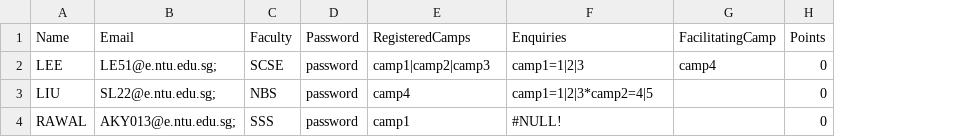
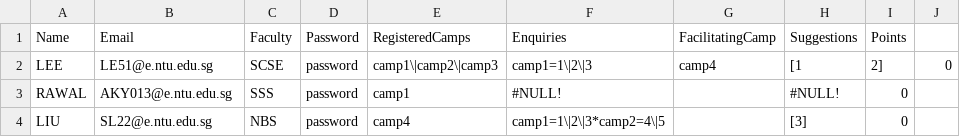
Before and after one commit to jhmarkkk/SC2002_OOP, a CSV file: data/CommitteeListOut.csv, drawn as a sheet; removed rows and columns are numbered as before the commit, all else as after; the diff names each change by its address in the sheet, - before the commit and + after, or states it on an @@ line.

Commit message:
done committee data service and implement dao for all 3 data services

```diff
--- a/data/CommitteeListOut.csv
+++ b/data/CommitteeListOut.csv
+column H, rows 1-3: Suggestions | [1 | #NULL!
+column J, row 2: 0
-B2: LE51@e.ntu.edu.sg;
+B2: LE51@e.ntu.edu.sg
-E2: camp1|camp2|camp3
+E2: camp1\|camp2\|camp3
-F2: camp1=1|2|3
+F2: camp1=1\|2\|3
-I2: 0
+I2: 2]
-row 3: LIU | SL22@e.ntu.edu.sg; | NBS | password | camp4 | camp1=1|2|3*camp2=4|5 |  | 0
-B3: AKY013@e.ntu.edu.sg;
+B3: AKY013@e.ntu.edu.sg
+row 4: LIU | SL22@e.ntu.edu.sg | NBS | password | camp4 | camp1=1\|2\|3*camp2=4\|5 |  | [3] | 0
```
Also changed, not shown: data/StudentListOut.csv, 10 other files.
